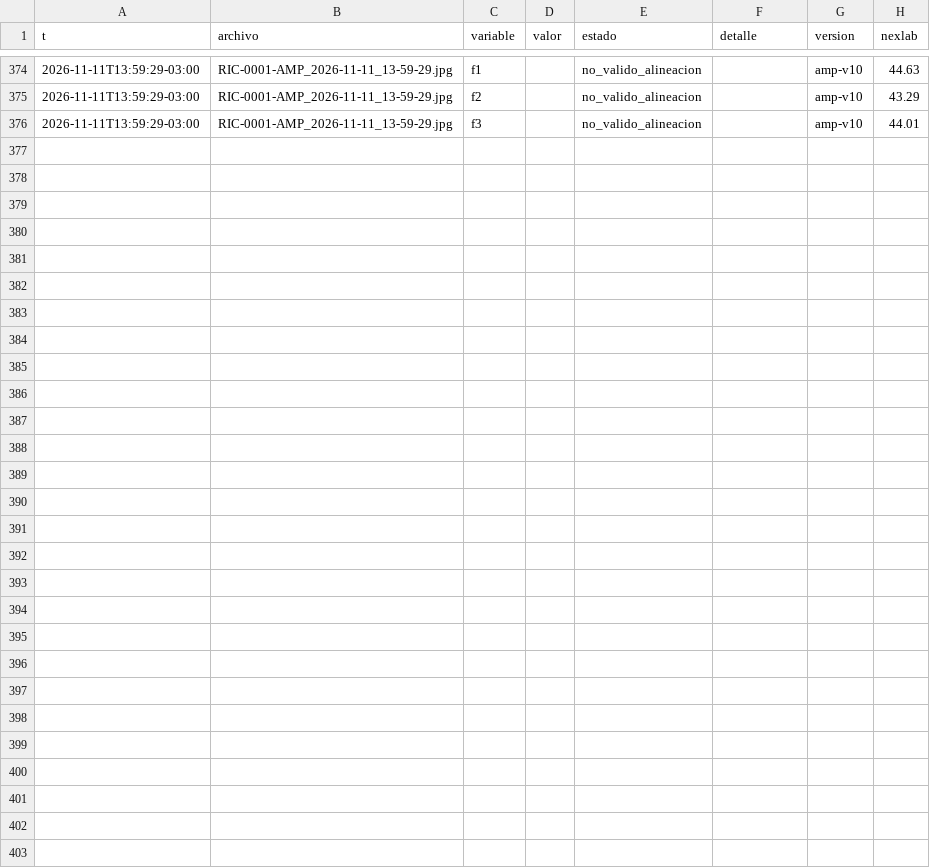
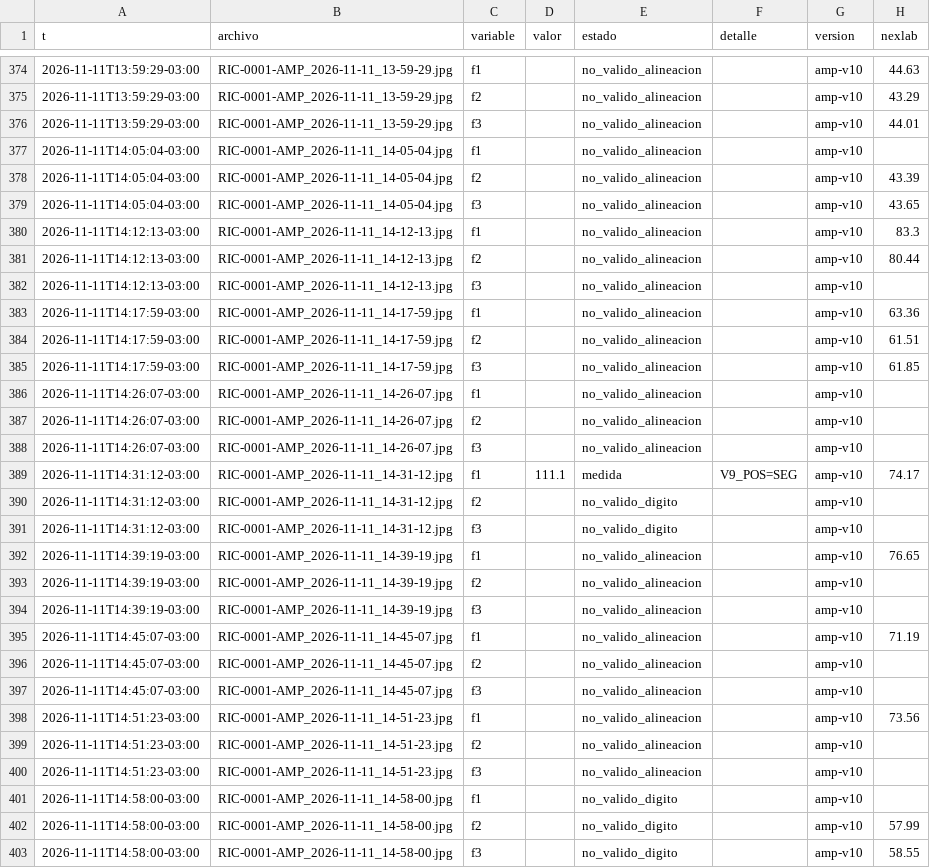
Before and after one commit to Andyyff/tesis-saman, a CSV file: datos/lecturas/amp/2026-11-11.csv, drawn as a sheet; only a part is shown, gaps mark what is left out.

```diff
--- a/datos/lecturas/amp/2026-11-11.csv
+++ b/datos/lecturas/amp/2026-11-11.csv
@@ -376 +376,28 @@ t,archivo,variable,valor,estado,detalle,version,nexlab
 2026-11-11T13:59:29-03:00,RIC-0001-AMP_2026-11-11_13-59-29.jpg,f3,,no_valido_alineacion,,amp-v10,44.01
+2026-11-11T14:05:04-03:00,RIC-0001-AMP_2026-11-11_14-05-04.jpg,f1,,no_valido_alineacion,,amp-v10,
+2026-11-11T14:05:04-03:00,RIC-0001-AMP_2026-11-11_14-05-04.jpg,f2,,no_valido_alineacion,,amp-v10,43.39
+2026-11-11T14:05:04-03:00,RIC-0001-AMP_2026-11-11_14-05-04.jpg,f3,,no_valido_alineacion,,amp-v10,43.65
+2026-11-11T14:12:13-03:00,RIC-0001-AMP_2026-11-11_14-12-13.jpg,f1,,no_valido_alineacion,,amp-v10,83.3
+2026-11-11T14:12:13-03:00,RIC-0001-AMP_2026-11-11_14-12-13.jpg,f2,,no_valido_alineacion,,amp-v10,80.44
+2026-11-11T14:12:13-03:00,RIC-0001-AMP_2026-11-11_14-12-13.jpg,f3,,no_valido_alineacion,,amp-v10,
+2026-11-11T14:17:59-03:00,RIC-0001-AMP_2026-11-11_14-17-59.jpg,f1,,no_valido_alineacion,,amp-v10,63.36
+2026-11-11T14:17:59-03:00,RIC-0001-AMP_2026-11-11_14-17-59.jpg,f2,,no_valido_alineacion,,amp-v10,61.51
+2026-11-11T14:17:59-03:00,RIC-0001-AMP_2026-11-11_14-17-59.jpg,f3,,no_valido_alineacion,,amp-v10,61.85
+2026-11-11T14:26:07-03:00,RIC-0001-AMP_2026-11-11_14-26-07.jpg,f1,,no_valido_alineacion,,amp-v10,
+2026-11-11T14:26:07-03:00,RIC-0001-AMP_2026-11-11_14-26-07.jpg,f2,,no_valido_alineacion,,amp-v10,
+2026-11-11T14:26:07-03:00,RIC-0001-AMP_2026-11-11_14-26-07.jpg,f3,,no_valido_alineacion,,amp-v10,
+2026-11-11T14:31:12-03:00,RIC-0001-AMP_2026-11-11_14-31-12.jpg,f1,111.1,medida,V9_POS=SEG,amp-v10,74.17
+2026-11-11T14:31:12-03:00,RIC-0001-AMP_2026-11-11_14-31-12.jpg,f2,,no_valido_digito,,amp-v10,
+2026-11-11T14:31:12-03:00,RIC-0001-AMP_2026-11-11_14-31-12.jpg,f3,,no_valido_digito,,amp-v10,
+2026-11-11T14:39:19-03:00,RIC-0001-AMP_2026-11-11_14-39-19.jpg,f1,,no_valido_alineacion,,amp-v10,76.65
+2026-11-11T14:39:19-03:00,RIC-0001-AMP_2026-11-11_14-39-19.jpg,f2,,no_valido_alineacion,,amp-v10,
+2026-11-11T14:39:19-03:00,RIC-0001-AMP_2026-11-11_14-39-19.jpg,f3,,no_valido_alineacion,,amp-v10,
+2026-11-11T14:45:07-03:00,RIC-0001-AMP_2026-11-11_14-45-07.jpg,f1,,no_valido_alineacion,,amp-v10,71.19
+2026-11-11T14:45:07-03:00,RIC-0001-AMP_2026-11-11_14-45-07.jpg,f2,,no_valido_alineacion,,amp-v10,
+2026-11-11T14:45:07-03:00,RIC-0001-AMP_2026-11-11_14-45-07.jpg,f3,,no_valido_alineacion,,amp-v10,
+2026-11-11T14:51:23-03:00,RIC-0001-AMP_2026-11-11_14-51-23.jpg,f1,,no_valido_alineacion,,amp-v10,73.56
+2026-11-11T14:51:23-03:00,RIC-0001-AMP_2026-11-11_14-51-23.jpg,f2,,no_valido_alineacion,,amp-v10,
+2026-11-11T14:51:23-03:00,RIC-0001-AMP_2026-11-11_14-51-23.jpg,f3,,no_valido_alineacion,,amp-v10,
+2026-11-11T14:58:00-03:00,RIC-0001-AMP_2026-11-11_14-58-00.jpg,f1,,no_valido_digito,,amp-v10,
+2026-11-11T14:58:00-03:00,RIC-0001-AMP_2026-11-11_14-58-00.jpg,f2,,no_valido_digito,,amp-v10,57.99
+2026-11-11T14:58:00-03:00,RIC-0001-AMP_2026-11-11_14-58-00.jpg,f3,,no_valido_digito,,amp-v10,58.55
```
Also changed, not shown: datos/lecturas/clima/2026-11-11.csv, datos/lecturas/left/2026-11-11.csv, 8 other files.
